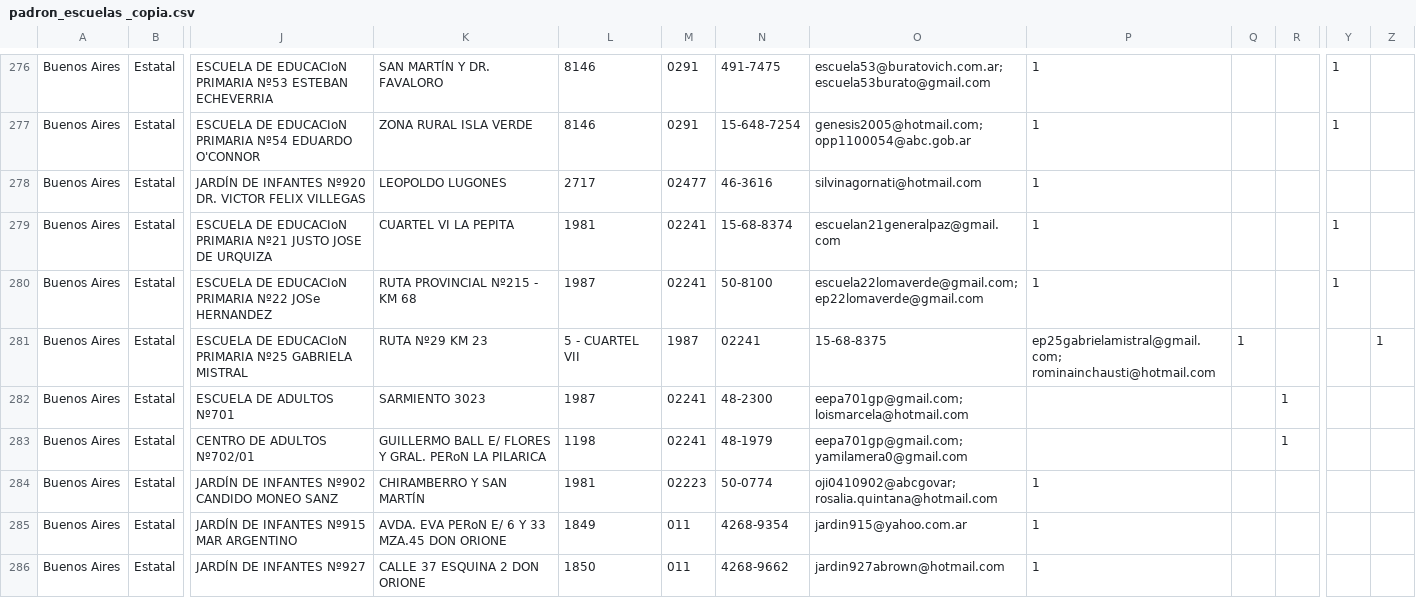
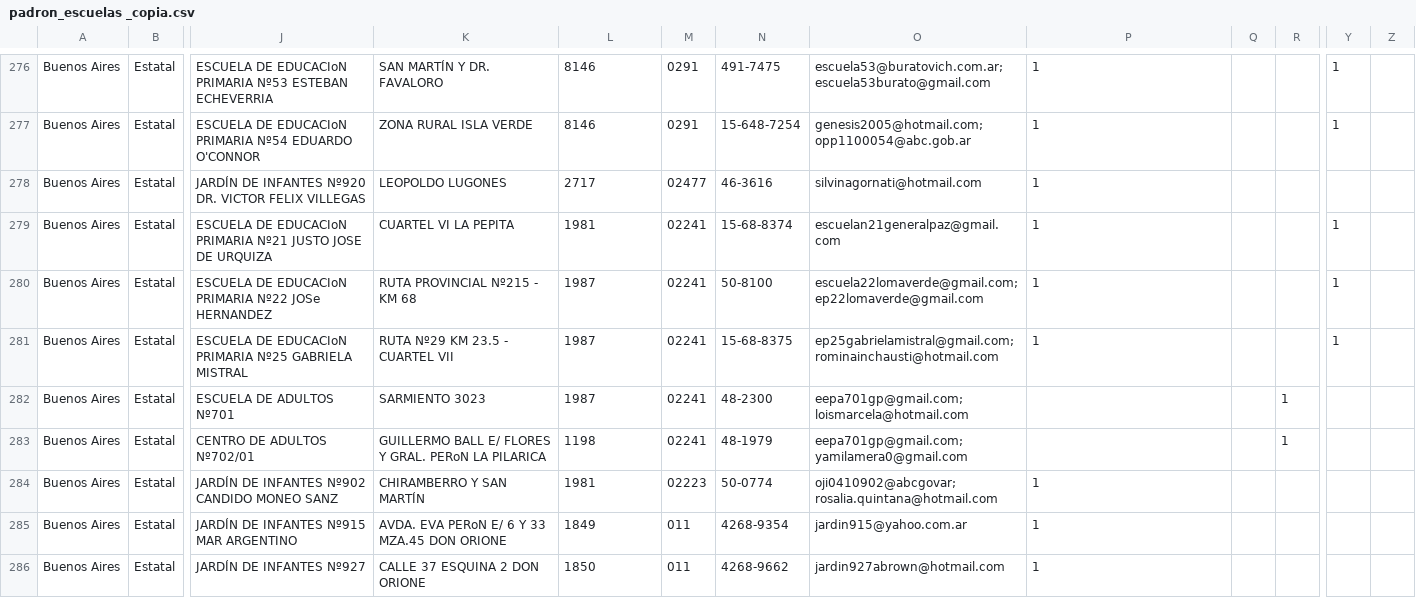
Before and after one commit to emypb93/Datasets, a CSV file: padron_escuelas _copia.csv, drawn as a sheet; only a part is shown, gaps mark what is left out; the diff names each change by its address in the sheet, - before the commit and + after, or states it on an @@ line.

Commit message:
Update padron_escuelas _copia.csv

```diff
--- a/padron_escuelas _copia.csv
+++ b/padron_escuelas _copia.csv
-K281: RUTA Nº29 KM 23
+K281: RUTA Nº29 KM 23.5 - CUARTEL VII
-L281: 5 - CUARTEL VII
+L281: 1987
-M281: 1987
+M281: 02241
-N281: 02241
+N281: 15-68-8375
-O281: 15-68-8375
+O281: ep25gabrielamistral@gmail.com; rominainchausti@hotmail.com
-P281: ep25gabrielamistral@gmail.com; rominainchausti@hotmail.com
+P281: 1
-Q281: 1
+Q281: (empty)
-Y281: (empty)
+Y281: 1
-Z281: 1
+Z281: (empty)
```
